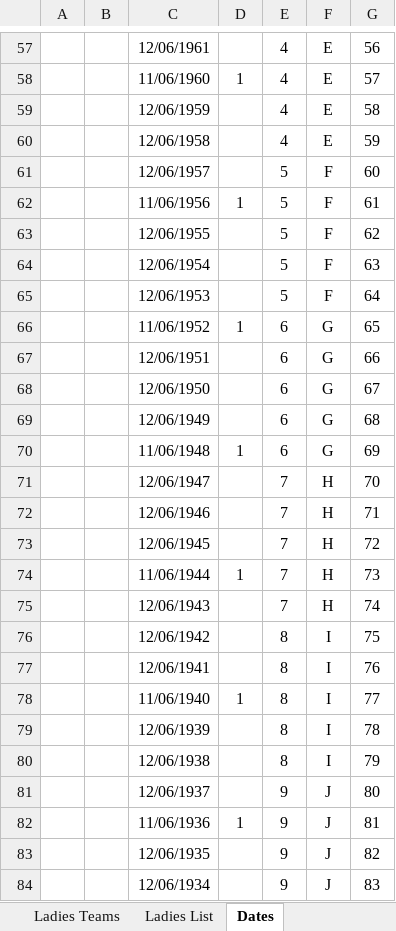
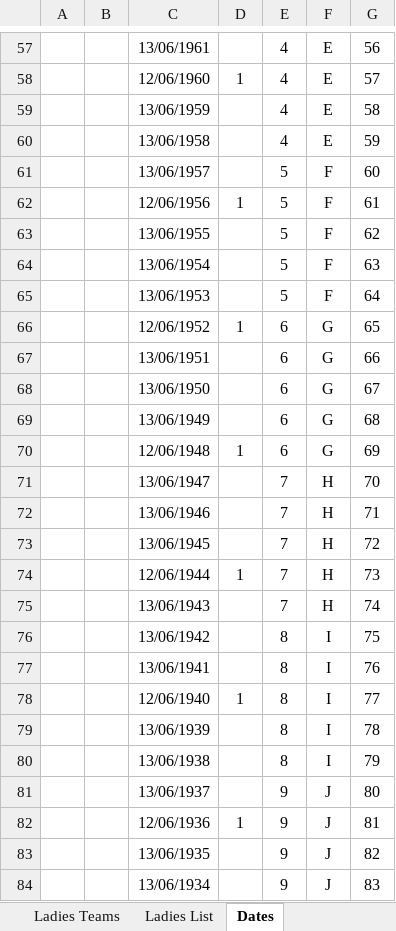
Before and after one commit to emeraldjava/bhaa-racemaster, an Excel workbook: BHAA.Race.Master.xlsm, sheet Dates, drawn as a sheet; only a part is shown, gaps mark what is left out; values as stored, in another font and other column widths than the file's, no borders; the diff covers the shown part only; the diff names each change by its address in the sheet, - before the commit and + after, or states it on an @@ line.

```diff
--- a/BHAA.Race.Master.xlsm (sheet Dates)
+++ b/BHAA.Race.Master.xlsm (sheet Dates)
-C57: 12/06/1961
+C57: 13/06/1961
-C58: 11/06/1960
+C58: 12/06/1960
-C59: 12/06/1959
+C59: 13/06/1959
-C60: 12/06/1958
+C60: 13/06/1958
-C61: 12/06/1957
+C61: 13/06/1957
-C62: 11/06/1956
+C62: 12/06/1956
-C63: 12/06/1955
+C63: 13/06/1955
-C64: 12/06/1954
+C64: 13/06/1954
-C65: 12/06/1953
+C65: 13/06/1953
-C66: 11/06/1952
+C66: 12/06/1952
-C67: 12/06/1951
+C67: 13/06/1951
-C68: 12/06/1950
+C68: 13/06/1950
-C69: 12/06/1949
+C69: 13/06/1949
-C70: 11/06/1948
+C70: 12/06/1948
-C71: 12/06/1947
+C71: 13/06/1947
-C72: 12/06/1946
+C72: 13/06/1946
-C73: 12/06/1945
+C73: 13/06/1945
-C74: 11/06/1944
+C74: 12/06/1944
-C75: 12/06/1943
+C75: 13/06/1943
-C76: 12/06/1942
+C76: 13/06/1942
-C77: 12/06/1941
+C77: 13/06/1941
-C78: 11/06/1940
+C78: 12/06/1940
-C79: 12/06/1939
+C79: 13/06/1939
-C80: 12/06/1938
+C80: 13/06/1938
-C81: 12/06/1937
+C81: 13/06/1937
-C82: 11/06/1936
+C82: 12/06/1936
-C83: 12/06/1935
+C83: 13/06/1935
-C84: 12/06/1934
+C84: 13/06/1934
```
Also changed, not shown: 59 edited cells elsewhere in this sheet, sheet Membership, sheet Print Ladies Result, sheet New Mens Result, sheet Print Mens Result, charts or pictures.
